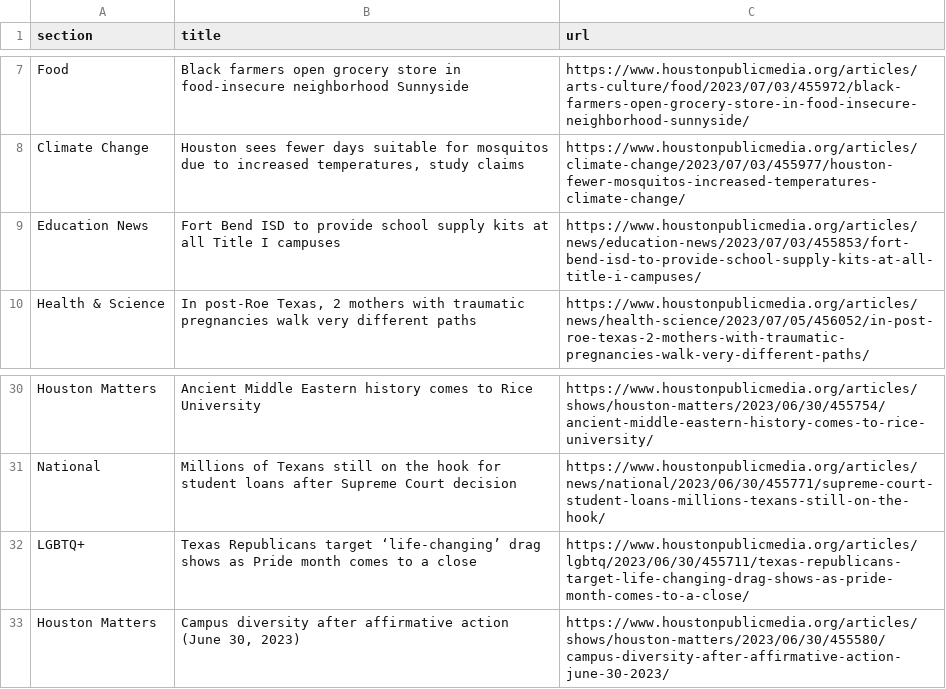
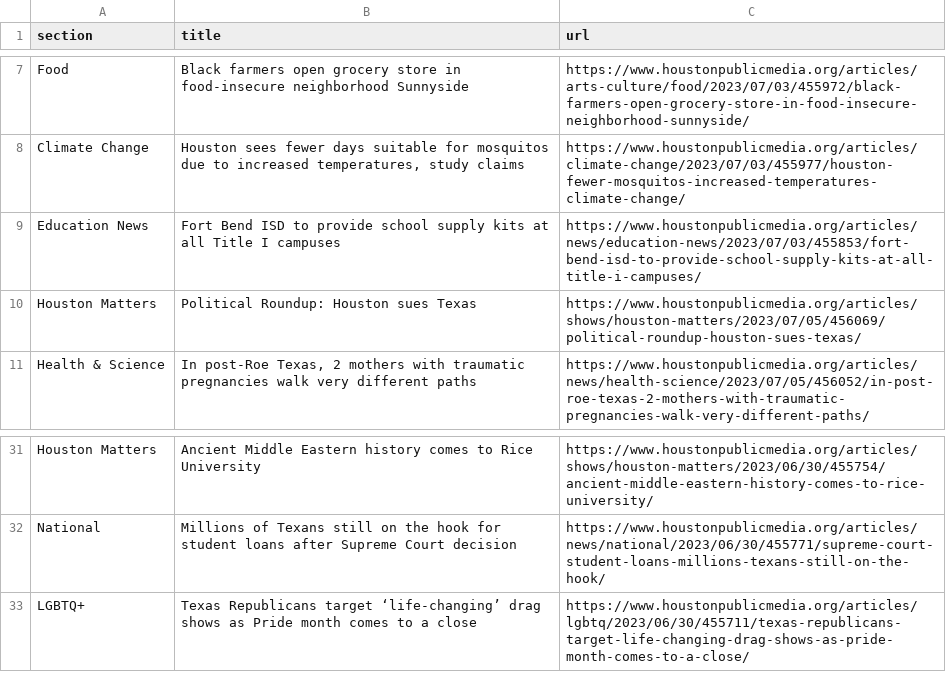
Before and after one commit to AngelineJCQ/aoto-scraper, a CSV file: npr.csv, drawn as a sheet; only a part is shown, gaps mark what is left out; removed rows and columns are numbered as before the commit, all else as after; the diff names each change by its address in the sheet, - before the commit and + after, or states it on an @@ line.

```diff
--- a/npr.csv
+++ b/npr.csv
+row 10: Houston Matters | Political Roundup: Houston sues Texas | https://www.houstonpublicmedia.org/articles/shows/houston-matters/2023/07/05/456069/political-roundup-houston-sues-texas/
-row 33: Houston Matters | Campus diversity after affirmative action (June 30, 2023) | https://www.houstonpublicmedia.org/articles/shows/houston-matters/2023/06/30/455580/campus-diversity-after-affirmative-action-june-30-2023/
```
